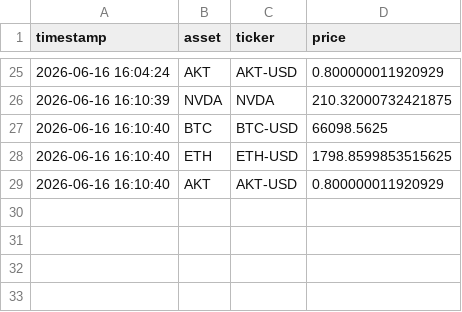
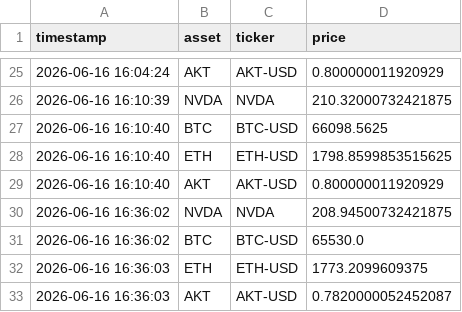
Before and after one commit to Jose3838/AI-RPCT, a CSV file: data/market_data.csv, drawn as a sheet; only a part is shown, gaps mark what is left out.

```diff
--- a/data/market_data.csv
+++ b/data/market_data.csv
@@ -29 +29,5 @@ timestamp,asset,ticker,price
 2026-06-16 16:10:40,AKT,AKT-USD,0.800000011920929
+2026-06-16 16:36:02,NVDA,NVDA,208.94500732421875
+2026-06-16 16:36:02,BTC,BTC-USD,65530.0
+2026-06-16 16:36:03,ETH,ETH-USD,1773.2099609375
+2026-06-16 16:36:03,AKT,AKT-USD,0.7820000052452087
```
Also changed, not shown: data/gpu_data.csv, data/rpct_scores.csv, 4 other files.
